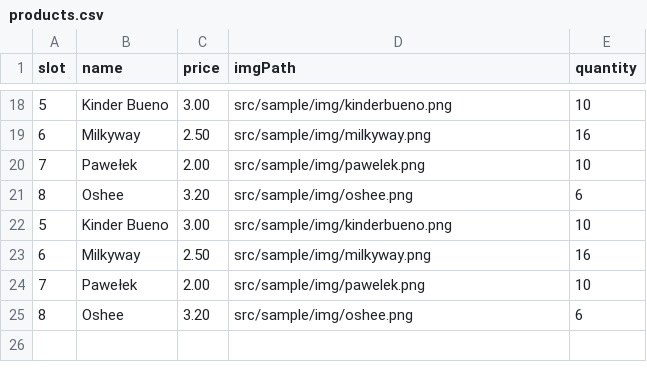
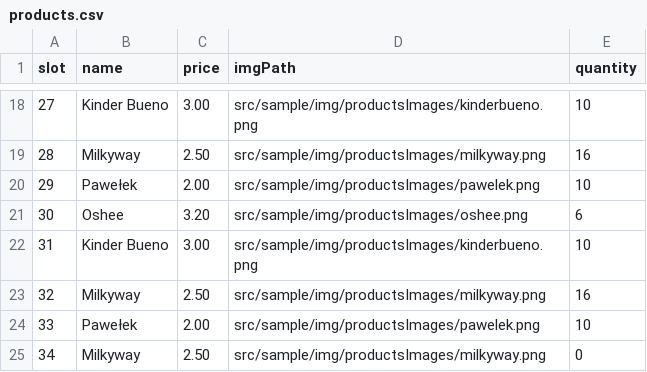
Before and after one commit to sebastianobora/AutomatVendingowy, a CSV file: src/sample/data/products.csv, drawn as a sheet; only a part is shown, gaps mark what is left out; the diff covers the shown part only.

```diff
--- a/src/sample/data/products.csv
+++ b/src/sample/data/products.csv
@@ -18,8 +18,8 @@ slot, name, price, imgPath, quantity
-5, Kinder Bueno, 3.00, src/sample/img/kinderbueno.png, 10
-6, Milkyway, 2.50, src/sample/img/milkyway.png, 16
-7, Pawełek, 2.00, src/sample/img/pawelek.png, 10
-8, Oshee, 3.20, src/sample/img/oshee.png, 6
-5, Kinder Bueno, 3.00, src/sample/img/kinderbueno.png, 10
-6, Milkyway, 2.50, src/sample/img/milkyway.png, 16
-7, Pawełek, 2.00, src/sample/img/pawelek.png, 10
-8, Oshee, 3.20, src/sample/img/oshee.png, 6
+27, Kinder Bueno, 3.00, src/sample/img/productsImages/kinderbueno.png, 10
+28, Milkyway, 2.50, src/sample/img/productsImages/milkyway.png, 16
+29, Pawełek, 2.00, src/sample/img/productsImages/pawelek.png, 10
+30, Oshee, 3.20, src/sample/img/productsImages/oshee.png, 6
+31, Kinder Bueno, 3.00, src/sample/img/productsImages/kinderbueno.png, 10
+32, Milkyway, 2.50, src/sample/img/productsImages/milkyway.png, 16
+33, Pawełek, 2.00, src/sample/img/productsImages/pawelek.png, 10
+34, Milkyway, 2.50, src/sample/img/productsImages/milkyway.png, 0
```
Also changed, not shown: 1 added row, 1 removed row and 30 edited cells elsewhere in this file, 17 other files.
